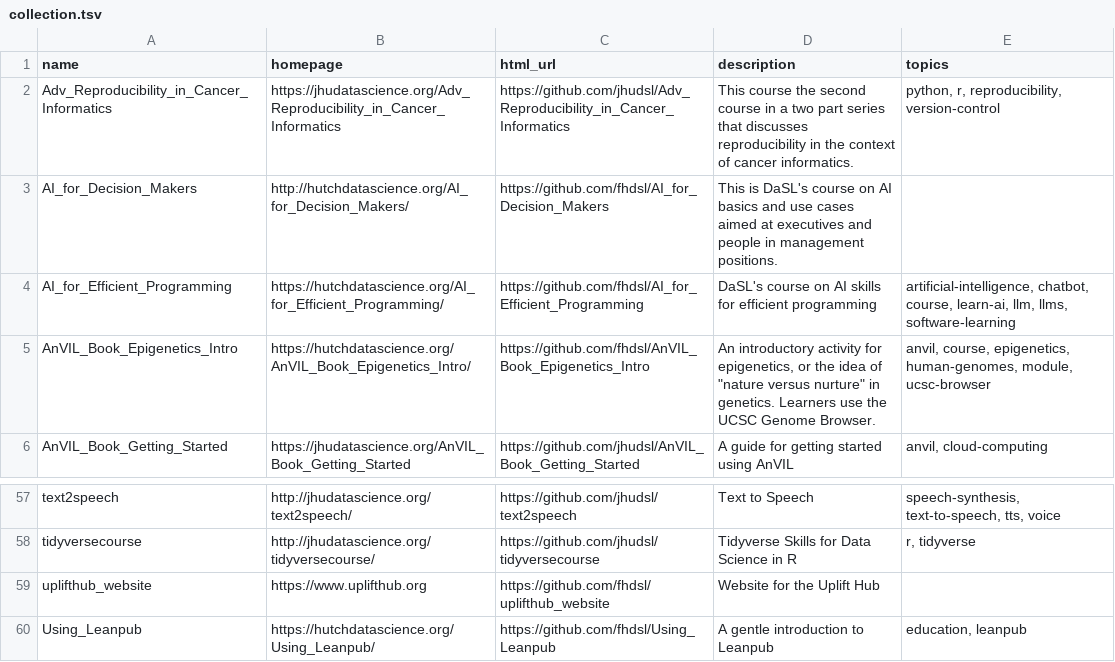
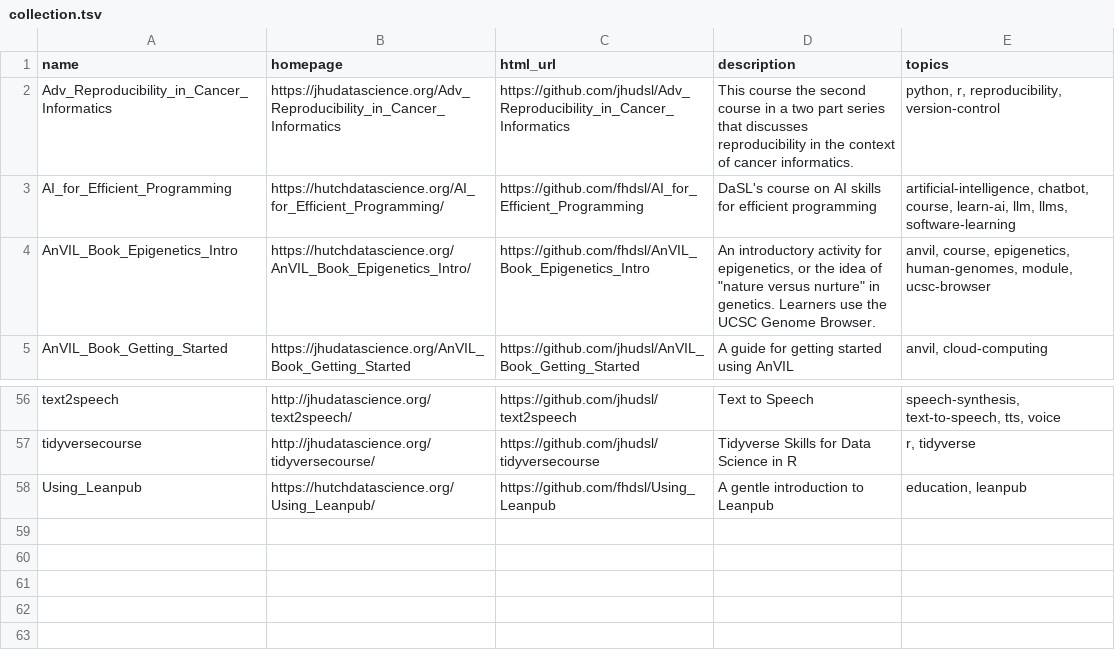
Before and after one commit to fhdsl/DaSL_Collection, a TSV file: resources/collection.tsv, drawn as a sheet; only a part is shown, gaps mark what is left out; the diff names each change by its address in the sheet, - before the commit and + after, or states it on an @@ line.

Commit message:
Add collection file

```diff
--- a/resources/collection.tsv
+++ b/resources/collection.tsv
-row 3: AI_for_Decision_Makers | http://hutchdatascience.org/AI_for_Decision_Makers/ | https://github.com/fhdsl/AI_for_Decision_Makers | This is DaSL's course on AI basics and use cases aimed at executives and people in management positions.
-row 59: uplifthub_website | https://www.uplifthub.org | https://github.com/fhdsl/uplifthub_website | Website for the Uplift Hub
```
